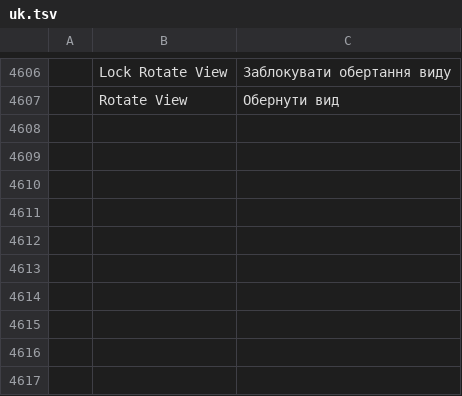
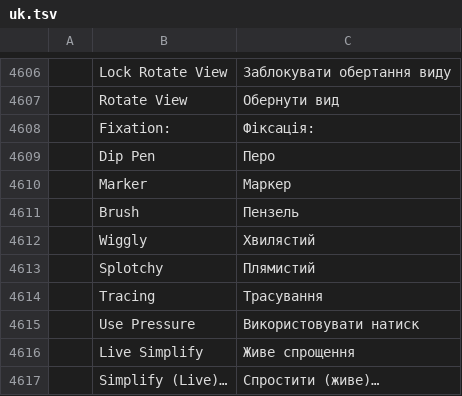
Before and after one commit to redrob-labs/redrob-canvas, a TSV file: crafts/vectorcraft/crates/ui-egui/src/i18n/uk.tsv, drawn as a sheet; only a part is shown, gaps mark what is left out; the diff names each change by its address in the sheet, - before the commit and + after, or states it on an @@ line.

Commit message:
feat(vector): clothoid spiro, pencil pressure and live simplify, calligraphy presets
The Spiro drawing mode and the Spiro Spline effect solve a clothoid spline
(curvature continuous across every point, straight free ends) instead of the
chord-bisector approximation. The Pencil gains Use Pressure (the stroke's width
follows the pen through the new `pressure` stroke shape) and Live Simplify (a
path.simplifyLive effect that keeps the hand's points and re-fits the smoothing
live). Calligraphic brushes gain fixation (how far the nib keeps its angle as
the stroke turns) and six presets (Dip Pen, Marker, Brush, Wiggly, Splotchy,
Tracing) in Brush Options and brush.options; the Paintbrush's Alt-drag beside a
path engraves hatching guided by it.

```diff
--- a/crafts/vectorcraft/crates/ui-egui/src/i18n/uk.tsv
+++ b/crafts/vectorcraft/crates/ui-egui/src/i18n/uk.tsv
+row 4608:  | Fixation: | Фіксація:
+row 4609:  | Dip Pen | Перо
+row 4610:  | Marker | Маркер
+row 4611:  | Brush | Пензель
+row 4612:  | Wiggly | Хвилястий
+row 4613:  | Splotchy | Плямистий
+row 4614:  | Tracing | Трасування
+row 4615:  | Use Pressure | Використовувати натиск
+row 4616:  | Live Simplify | Живе спрощення
+row 4617:  | Simplify (Live)… | Спростити (живе)…
```
Also changed, not shown: crafts/vectorcraft/crates/ui-egui/src/i18n/fr.tsv, crafts/vectorcraft/crates/ui-egui/src/i18n/hu.tsv, 27 other files.
